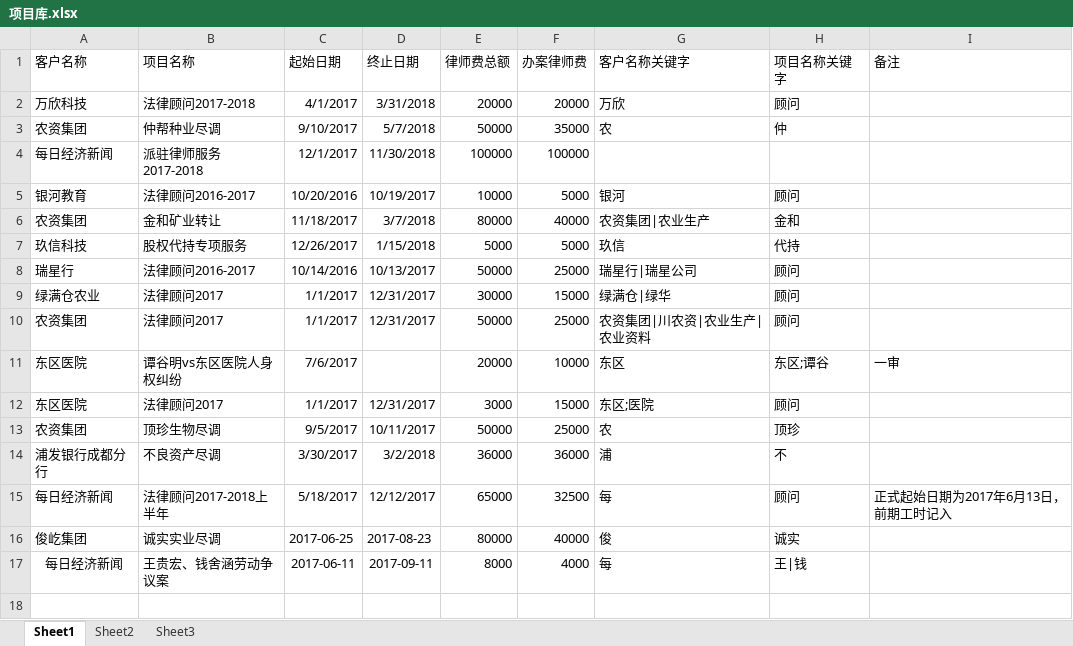
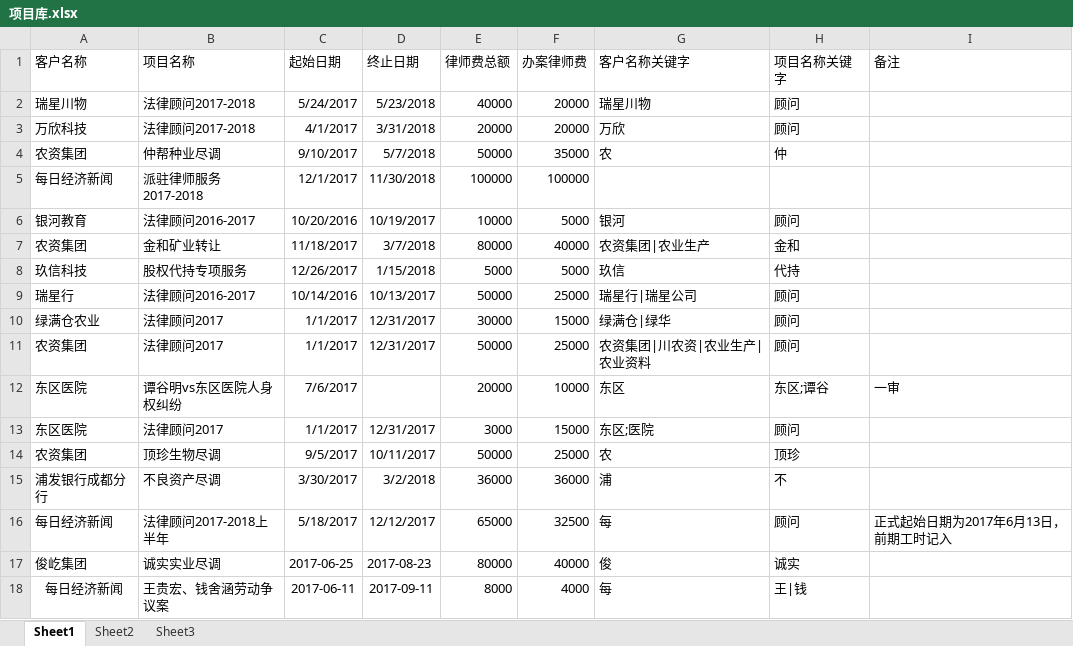
Before and after one commit to prana70/lawyerteam, an Excel workbook: config/项目库.xlsx, sheet Sheet1, drawn as a sheet; values as stored, in another font and other column widths than the file's, no borders; the diff names each change by its address in the sheet, - before the commit and + after, or states it on an @@ line.

```diff
--- a/config/项目库.xlsx (sheet Sheet1)
+++ b/config/项目库.xlsx (sheet Sheet1)
+row 2: 瑞星川物 | 法律顾问2017-2018 | 5/24/2017 | 5/23/2018 | 40000 | 20000 | 瑞星川物 | 顾问
```
Also changed, not shown: 2 other files.
